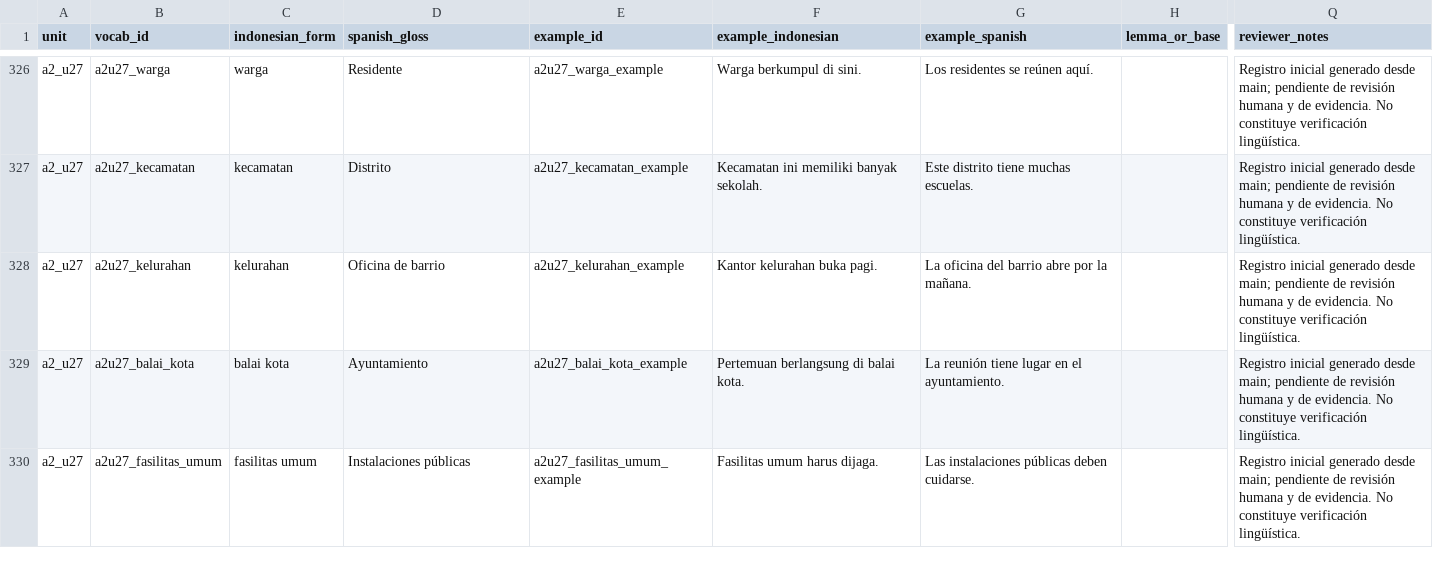
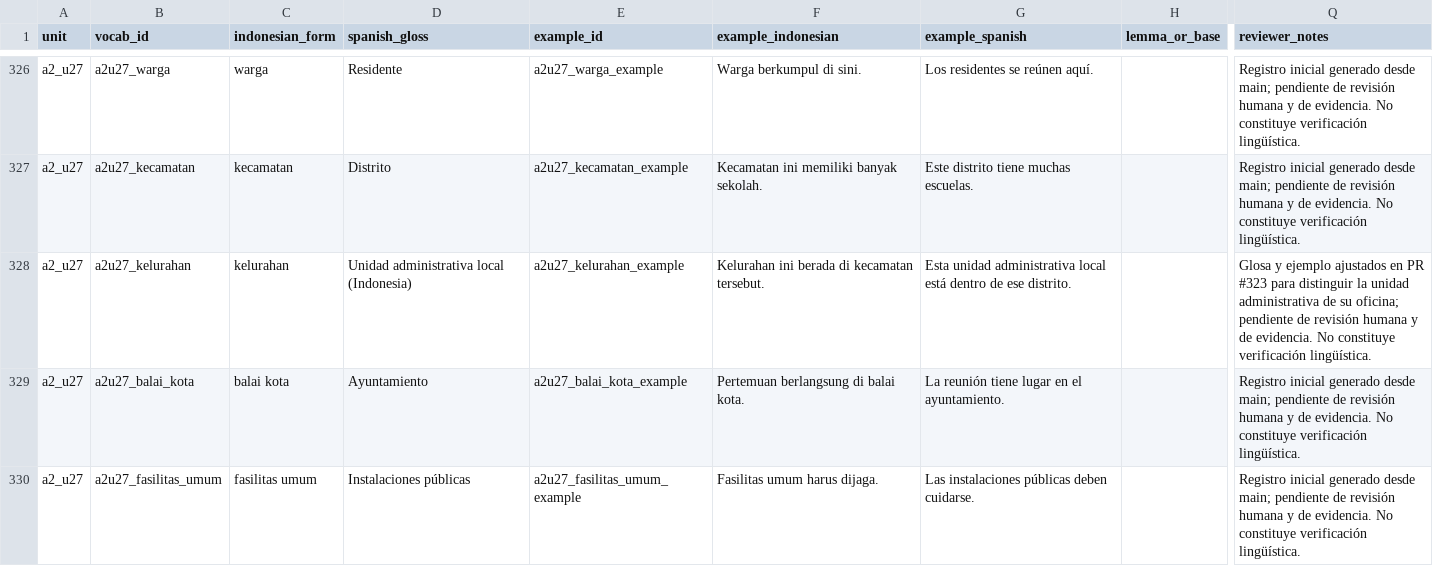
Before and after one commit to luisequeira612-commits/bahasa-studio, a CSV file: docs/A2_LANGUAGE_AUDIT_TRACKER_ALL_UNITS.csv, drawn as a sheet; only a part is shown, gaps mark what is left out; the diff names each change by its address in the sheet, - before the commit and + after, or states it on an @@ line.

Commit message:
docs: sync A2 kelurahan audit tracker

```diff
--- a/docs/A2_LANGUAGE_AUDIT_TRACKER_ALL_UNITS.csv
+++ b/docs/A2_LANGUAGE_AUDIT_TRACKER_ALL_UNITS.csv
-D328 (spanish_gloss): Oficina de barrio
+D328 (spanish_gloss): Unidad administrativa local (Indonesia)
-F328 (example_indonesian): Kantor kelurahan buka pagi.
+F328 (example_indonesian): Kelurahan ini berada di kecamatan tersebut.
-G328 (example_spanish): La oficina del barrio abre por la mañana.
+G328 (example_spanish): Esta unidad administrativa local está dentro de ese distrito.
-Q328 (reviewer_notes): Registro inicial generado desde main; pendiente de…
+Q328 (reviewer_notes): Glosa y ejemplo ajustados en PR #323 para distinguir la unidad administrativa de su oficina; pendiente de…
```
